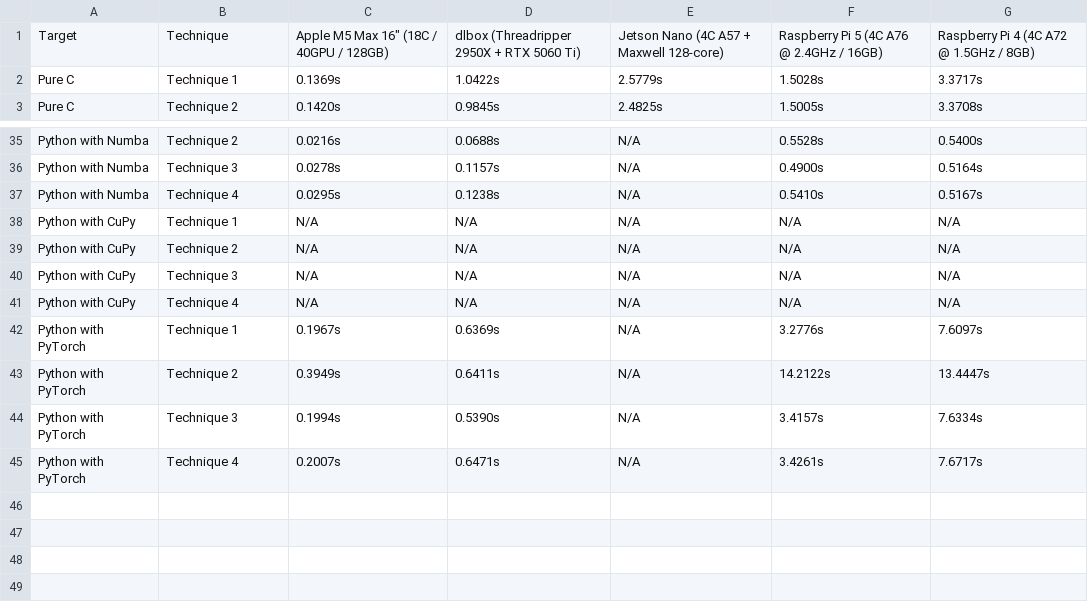
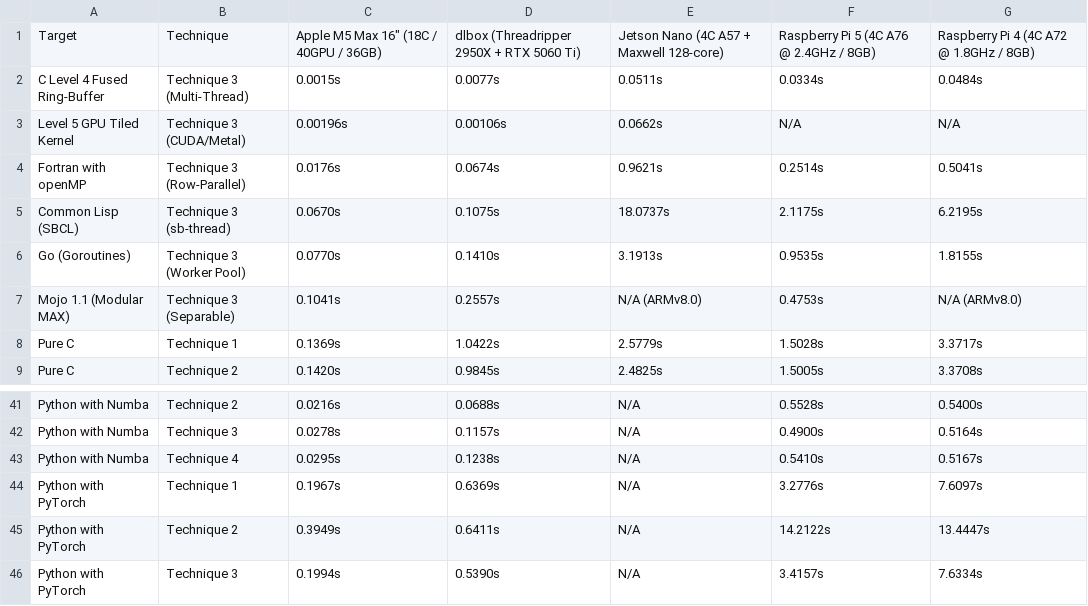
Before and after one commit to erolrecep/convolution_ops_hpc, a CSV file: experiments/consolidated_summary/hardware_comparison.csv, drawn as a sheet; only a part is shown, gaps mark what is left out; the shorter side is filled out with more unchanged rows.

Commit message:
docs: comprehensive update to README.md and consolidated summary with Mojo and Common Lisp across all 5 physical hardware targets

```diff
--- a/experiments/consolidated_summary/hardware_comparison.csv
+++ b/experiments/consolidated_summary/hardware_comparison.csv
@@ -1,2 +1,8 @@
-Target,Technique,"Apple M5 Max 16"" (18C / 40GPU / 128GB)",dlbox (Threadripper 2950X + RTX 5060 Ti),Jetson Nano (4C A57 + Maxwell 128-core),Raspberry Pi 5 (4C A76 @ 2.4GHz / 16GB),Raspberry Pi 4 (4C A72 @ 1.5GHz / 8GB)
+Target,Technique,"Apple M5 Max 16"" (18C / 40GPU / 36GB)",dlbox (Threadripper 2950X + RTX 5060 Ti),Jetson Nano (4C A57 + Maxwell 128-core),Raspberry Pi 5 (4C A76 @ 2.4GHz / 8GB),Raspberry Pi 4 (4C A72 @ 1.8GHz / 8GB)
+C Level 4 Fused Ring-Buffer,Technique 3 (Multi-Thread),0.0015s,0.0077s,0.0511s,0.0334s,0.0484s
+Level 5 GPU Tiled Kernel,Technique 3 (CUDA/Metal),0.00196s,0.00106s,0.0662s,N/A,N/A
+Fortran with openMP,Technique 3 (Row-Parallel),0.0176s,0.0674s,0.9621s,0.2514s,0.5041s
+Common Lisp (SBCL),Technique 3 (sb-thread),0.0670s,0.1075s,18.0737s,2.1175s,6.2195s
+Go (Goroutines),Technique 3 (Worker Pool),0.0770s,0.1410s,3.1913s,0.9535s,1.8155s
+Mojo 1.1 (Modular MAX),Technique 3 (Separable),0.1041s,0.2557s,N/A (ARMv8.0),0.4753s,N/A (ARMv8.0)
 Pure C,Technique 1,0.1369s,1.0422s,2.5779s,1.5028s,3.3717s
@@ -37,6 +43,2 @@ Python with Numba,Technique 3,0.0278s,0.1157s,N/A,0.4900s,0.5164s
 Python with Numba,Technique 4,0.0295s,0.1238s,N/A,0.5410s,0.5167s
-Python with CuPy,Technique 1,N/A,N/A,N/A,N/A,N/A
-Python with CuPy,Technique 2,N/A,N/A,N/A,N/A,N/A
-Python with CuPy,Technique 3,N/A,N/A,N/A,N/A,N/A
-Python with CuPy,Technique 4,N/A,N/A,N/A,N/A,N/A
 Python with PyTorch,Technique 1,0.1967s,0.6369s,N/A,3.2776s,7.6097s
```
Also changed, not shown: 5 other files.
